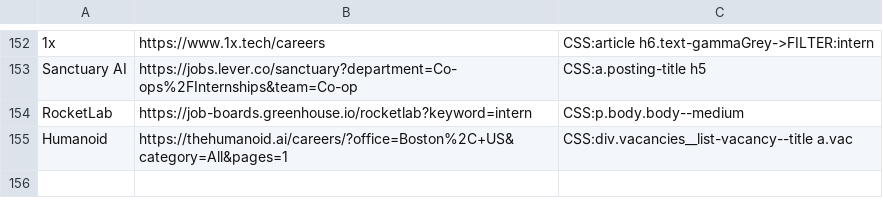
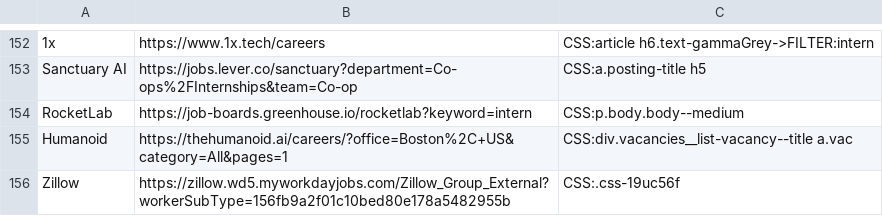
Before and after one commit to Ph1so/phlux2.0, a CSV file: companies.csv, drawn as a sheet; only a part is shown, gaps mark what is left out; the diff names each change by its address in the sheet, - before the commit and + after, or states it on an @@ line.

Commit message:
zillow

```diff
--- a/companies.csv
+++ b/companies.csv
+row 156: Zillow | https://zillow.wd5.myworkdayjobs.com/Zillow_Group_External?workerSubType=156fb9a2f01c10bed80e178a5482955b | CSS:.css-19uc56f
```
